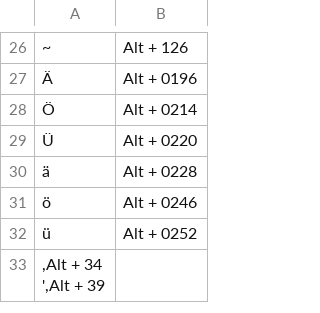
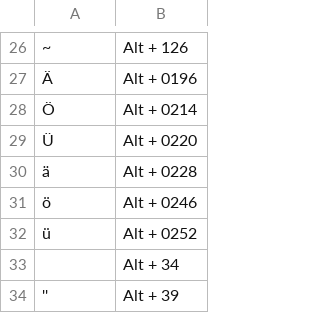
Before and after one commit to eriksokolov/ar, a CSV file: UnicodeTable.csv, drawn as a sheet; only a part is shown, gaps mark what is left out; removed rows and columns are numbered as before the commit, all else as after; ↵ is a line break in a cell; the diff names each change by its address in the sheet, - before the commit and + after, or states it on an @@ line.

Commit message:
Update UnicodeTable.csv

```diff
--- a/UnicodeTable.csv
+++ b/UnicodeTable.csv
-row 33: ,Alt + 34 ↵ ',Alt + 39
+row 33:  | Alt + 34
+row 34: '' | Alt + 39
```
